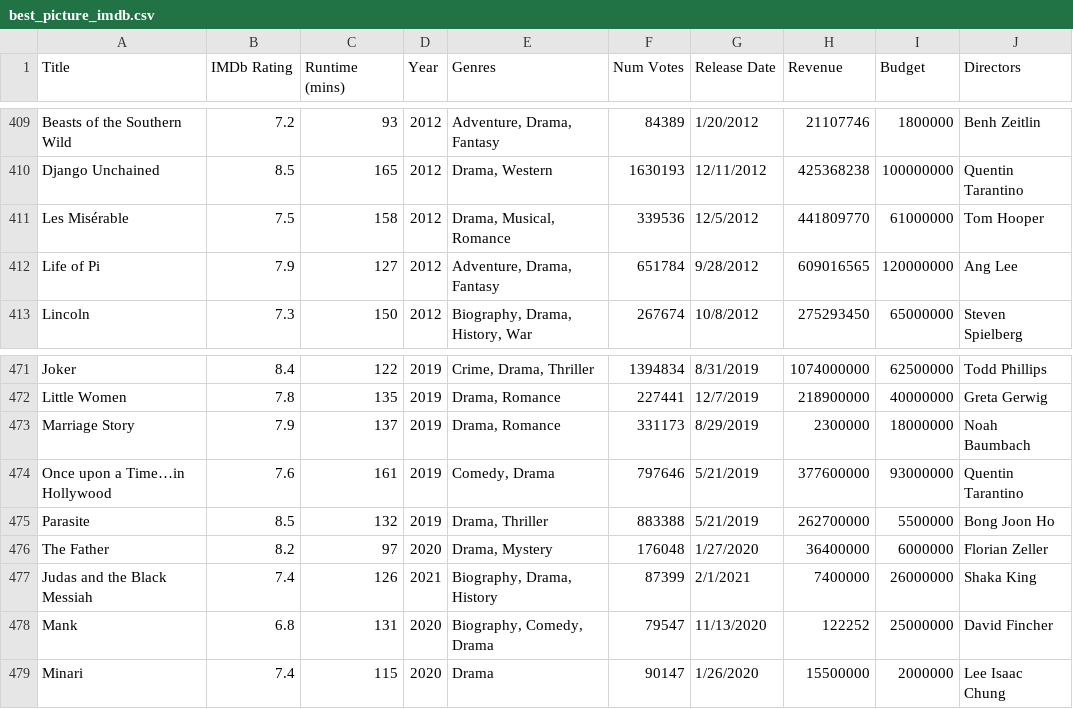
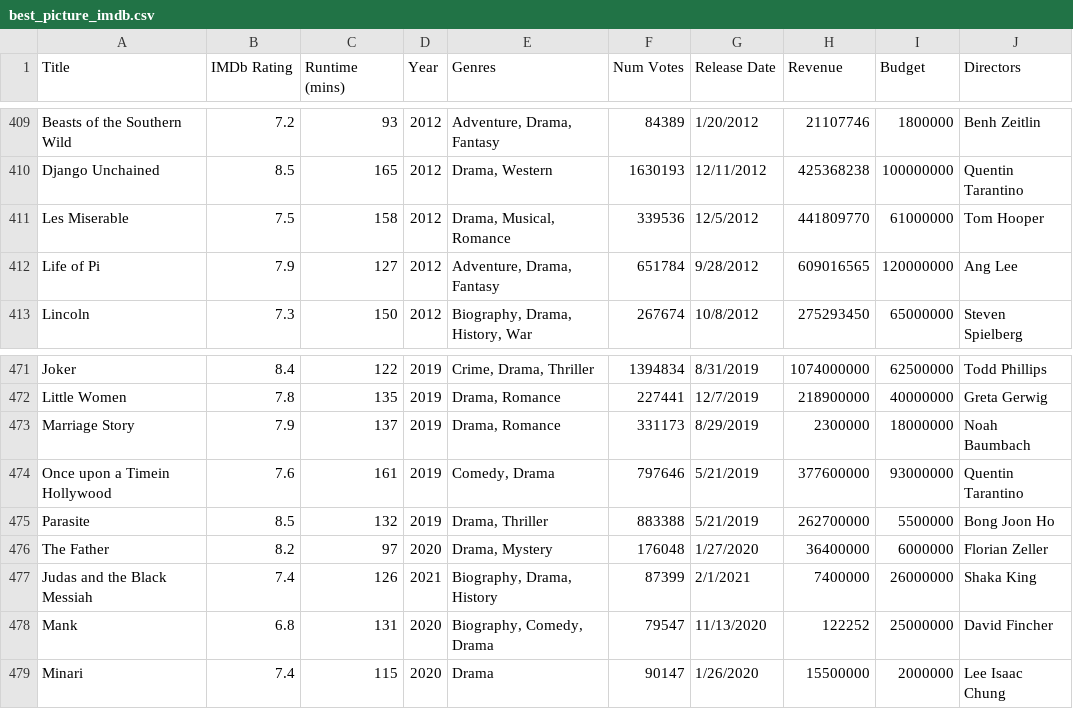
Before and after one commit to HieuThuTu/Best-Picture-Nominee, a CSV file: best_picture_imdb.csv, drawn as a sheet; only a part is shown, gaps mark what is left out; the diff names each change by its address in the sheet, - before the commit and + after, or states it on an @@ line.

Commit message:
Update best_picture_imdb.csv

```diff
--- a/best_picture_imdb.csv
+++ b/best_picture_imdb.csv
-A411 (Title): Les Misérable
+A411 (Title): Les Miserable
-A474 (Title): Once upon a Time…in Hollywood
+A474 (Title): Once upon a Timein Hollywood
```
